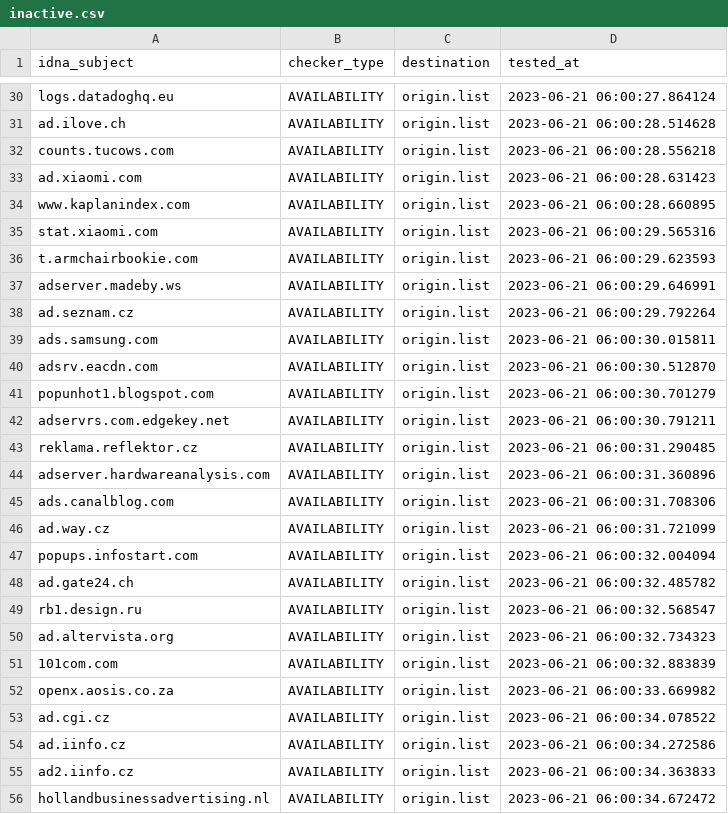
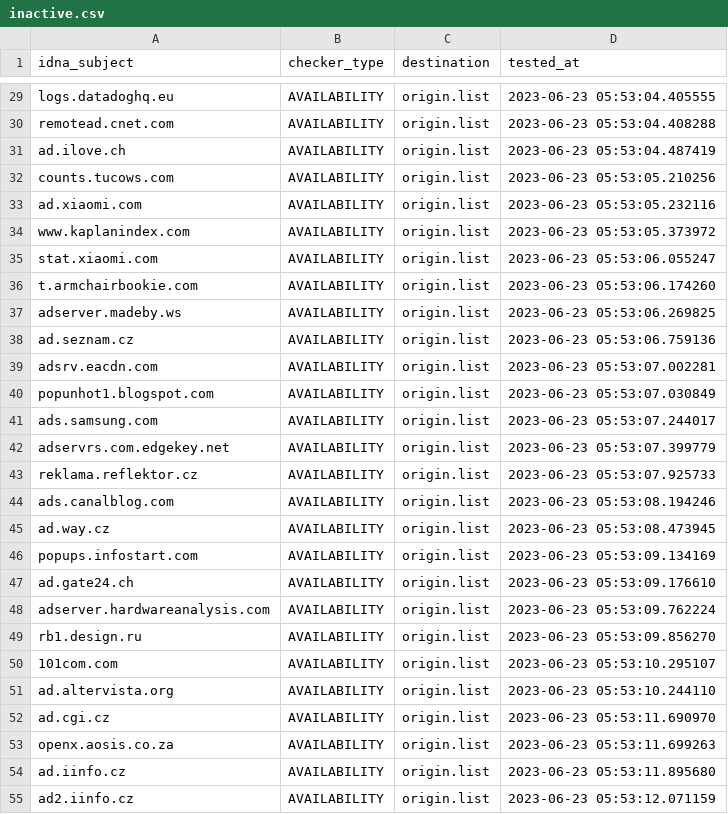
Before and after one commit to dead-hosts/hosts_web_yoyo.org, a CSV file: .pyfunceble/inactive.csv, drawn as a sheet; only a part is shown, gaps mark what is left out; removed rows and columns are numbered as before the commit, all else as after; the diff covers the shown part only; the diff names each change by its address in the sheet, - before the commit and + after, or states it on an @@ line.

```diff
--- a/.pyfunceble/inactive.csv
+++ b/.pyfunceble/inactive.csv
-D29 (tested_at): 2023-06-21 06:00:27.864124
+D29 (tested_at): 2023-06-23 05:53:04.405555
+row 30: remotead.cnet.com | AVAILABILITY | origin.list | 2023-06-23 05:53:04.408288
-D31 (tested_at): 2023-06-21 06:00:28.514628
+D31 (tested_at): 2023-06-23 05:53:04.487419
-D32 (tested_at): 2023-06-21 06:00:28.556218
+D32 (tested_at): 2023-06-23 05:53:05.210256
-D33 (tested_at): 2023-06-21 06:00:28.631423
+D33 (tested_at): 2023-06-23 05:53:05.232116
-D34 (tested_at): 2023-06-21 06:00:28.660895
+D34 (tested_at): 2023-06-23 05:53:05.373972
-D35 (tested_at): 2023-06-21 06:00:29.565316
+D35 (tested_at): 2023-06-23 05:53:06.055247
-D36 (tested_at): 2023-06-21 06:00:29.623593
+D36 (tested_at): 2023-06-23 05:53:06.174260
-D37 (tested_at): 2023-06-21 06:00:29.646991
+D37 (tested_at): 2023-06-23 05:53:06.269825
-D38 (tested_at): 2023-06-21 06:00:29.792264
+D38 (tested_at): 2023-06-23 05:53:06.759136
-row 39: ads.samsung.com | AVAILABILITY | origin.list | 2023-06-21 06:00:30.015811
-D39 (tested_at): 2023-06-21 06:00:30.512870
+D39 (tested_at): 2023-06-23 05:53:07.002281
-D40 (tested_at): 2023-06-21 06:00:30.701279
+D40 (tested_at): 2023-06-23 05:53:07.030849
+row 41: ads.samsung.com | AVAILABILITY | origin.list | 2023-06-23 05:53:07.244017
-D42 (tested_at): 2023-06-21 06:00:30.791211
+D42 (tested_at): 2023-06-23 05:53:07.399779
-D43 (tested_at): 2023-06-21 06:00:31.290485
+D43 (tested_at): 2023-06-23 05:53:07.925733
-row 44: adserver.hardwareanalysis.com | AVAILABILITY | origin.list | 2023-06-21 06:00:31.360896
-D44 (tested_at): 2023-06-21 06:00:31.708306
+D44 (tested_at): 2023-06-23 05:53:08.194246
-D45 (tested_at): 2023-06-21 06:00:31.721099
+D45 (tested_at): 2023-06-23 05:53:08.473945
-D46 (tested_at): 2023-06-21 06:00:32.004094
+D46 (tested_at): 2023-06-23 05:53:09.134169
-D47 (tested_at): 2023-06-21 06:00:32.485782
+D47 (tested_at): 2023-06-23 05:53:09.176610
+row 48: adserver.hardwareanalysis.com | AVAILABILITY | origin.list | 2023-06-23 05:53:09.762224
-D49 (tested_at): 2023-06-21 06:00:32.568547
+D49 (tested_at): 2023-06-23 05:53:09.856270
-row 50: ad.altervista.org | AVAILABILITY | origin.list | 2023-06-21 06:00:32.734323
-D50 (tested_at): 2023-06-21 06:00:32.883839
+D50 (tested_at): 2023-06-23 05:53:10.295107
-A51 (idna_subject): openx.aosis.co.za
+A51 (idna_subject): ad.altervista.org
-D51 (tested_at): 2023-06-21 06:00:33.669982
+D51 (tested_at): 2023-06-23 05:53:10.244110
-D52 (tested_at): 2023-06-21 06:00:34.078522
+D52 (tested_at): 2023-06-23 05:53:11.690970
+row 53: openx.aosis.co.za | AVAILABILITY | origin.list | 2023-06-23 05:53:11.699263
-D54 (tested_at): 2023-06-21 06:00:34.272586
+D54 (tested_at): 2023-06-23 05:53:11.895680
-D55 (tested_at): 2023-06-21 06:00:34.363833
+D55 (tested_at): 2023-06-23 05:53:12.071159
-row 56: hollandbusinessadvertising.nl | AVAILABILITY | origin.list | 2023-06-21 06:00:34.672472
```
Also changed, not shown: 5 added rows, 5 removed rows and 53 edited cells elsewhere in this file, 14 other files.
